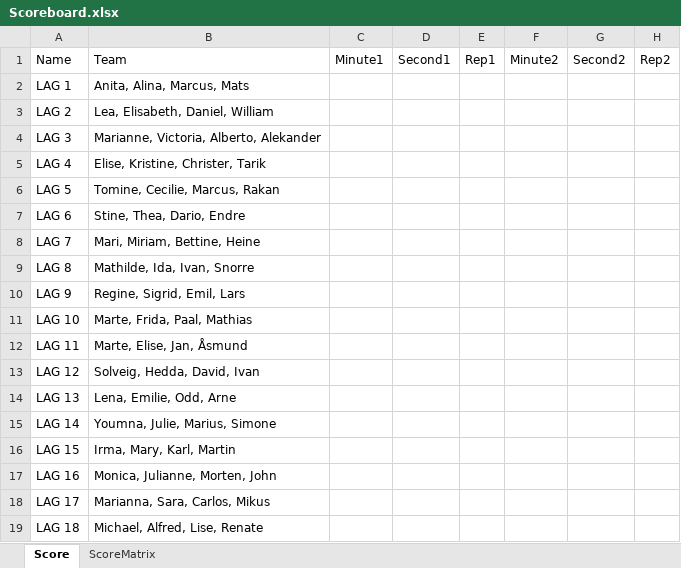
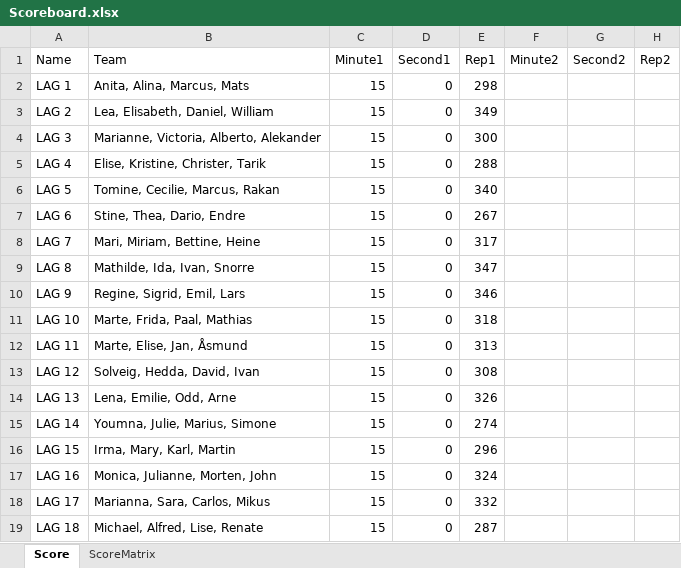
Before and after one commit to liyuanhao86/streamlit, an Excel workbook: Scoreboard.xlsx, sheet Score, drawn as a sheet; only a part is shown; values as stored, in another font and other column widths than the file's, no borders; the diff names each change by its address in the sheet, - before the commit and + after, or states it on an @@ line.

Commit message:
Add files via upload

```diff
--- a/Scoreboard.xlsx (sheet Score)
+++ b/Scoreboard.xlsx (sheet Score)
-C2:C19 (Minute1): (empty)
+C2:C19 (Minute1): 15
-D2:D19 (Second1): (empty)
+D2:D19 (Second1): 0
-E2 (Rep1): (empty)
+E2 (Rep1): 298
-E3 (Rep1): (empty)
+E3 (Rep1): 349
-E4 (Rep1): (empty)
+E4 (Rep1): 300
-E5 (Rep1): (empty)
+E5 (Rep1): 288
-E6 (Rep1): (empty)
+E6 (Rep1): 340
-E7 (Rep1): (empty)
+E7 (Rep1): 267
-E8 (Rep1): (empty)
+E8 (Rep1): 317
-E9 (Rep1): (empty)
+E9 (Rep1): 347
-E10 (Rep1): (empty)
+E10 (Rep1): 346
-E11 (Rep1): (empty)
+E11 (Rep1): 318
-E12 (Rep1): (empty)
+E12 (Rep1): 313
-E13 (Rep1): (empty)
+E13 (Rep1): 308
-E14 (Rep1): (empty)
+E14 (Rep1): 326
-E15 (Rep1): (empty)
+E15 (Rep1): 274
-E16 (Rep1): (empty)
+E16 (Rep1): 296
-E17 (Rep1): (empty)
+E17 (Rep1): 324
-E18 (Rep1): (empty)
+E18 (Rep1): 332
-E19 (Rep1): (empty)
+E19 (Rep1): 287
```
